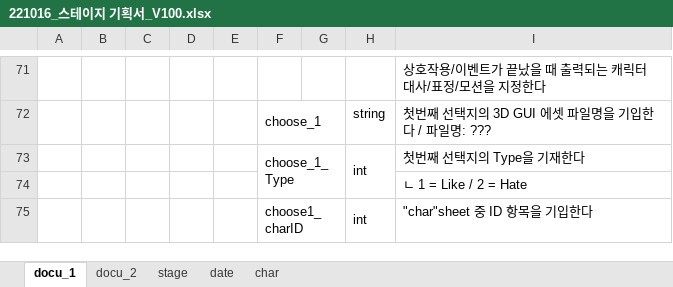
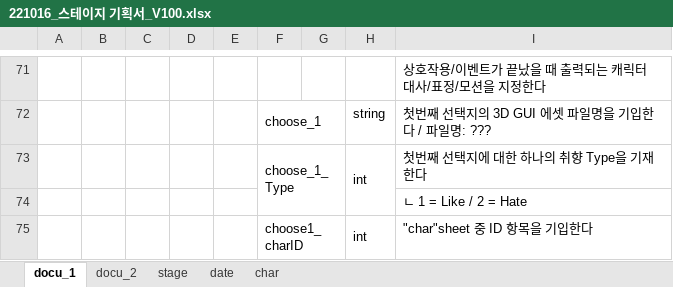
Before and after one commit to Kjaeseong/RocketTeamDocu, an Excel workbook: 00.기획서/221016_스테이지 기획서_V100.xlsx, sheet docu_1, drawn as a sheet; only a part is shown, gaps mark what is left out; values as stored, in another font and other column widths than the file's, no borders; charts and pictures not drawn; the diff names each change by its address in the sheet, - before the commit and + after, or states it on an @@ line.

```diff
--- a/00.기획서/221016_스테이지 기획서_V100.xlsx (sheet docu_1)
+++ b/00.기획서/221016_스테이지 기획서_V100.xlsx (sheet docu_1)
-I73: 첫번째 선택지의 Type을 기재한다
+I73: 첫번째 선택지에 대한 하나의 취향 Type을 기재한다
```
Also changed, not shown: sheet char, sheet date, sheet stage.
